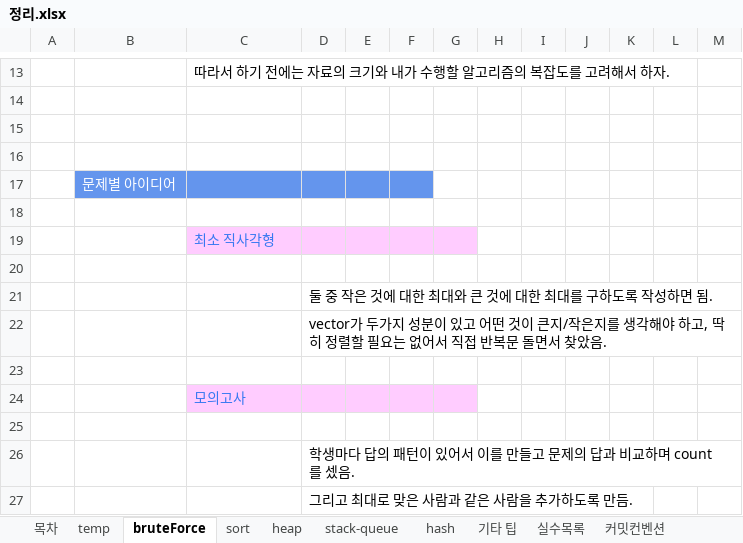
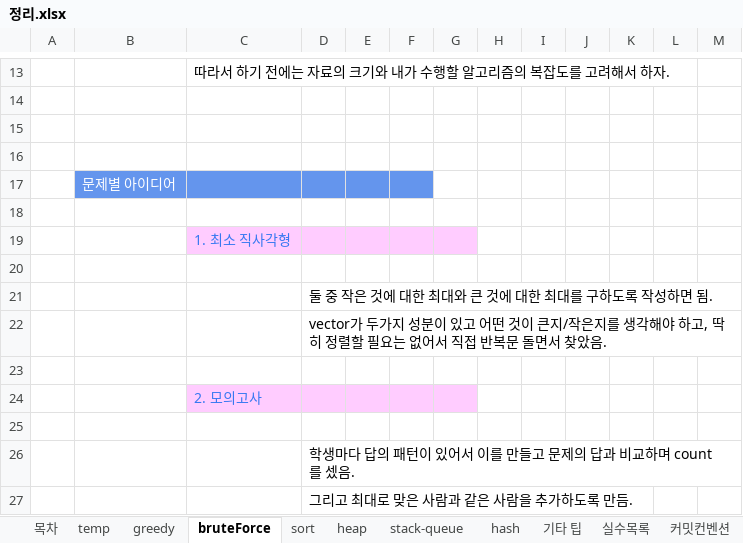
Before and after one commit to ilot12/algorithm-practice, an Excel workbook: 정리.xlsx, sheet bruteForce, drawn as a sheet; only a part is shown, gaps mark what is left out; values as stored, in another font and other column widths than the file's, no borders; charts and pictures not drawn; the diff names each change by its address in the sheet, - before the commit and + after, or states it on an @@ line.

```diff
--- a/정리.xlsx (sheet bruteForce)
+++ b/정리.xlsx (sheet bruteForce)
+sheet tab: greedy
-C19: 최소 직사각형
+C19: 1. 최소 직사각형
-C24: 모의고사
+C24: 2. 모의고사
```
Also changed, not shown: sheet sort, sheet 실수목록, charts or pictures.
